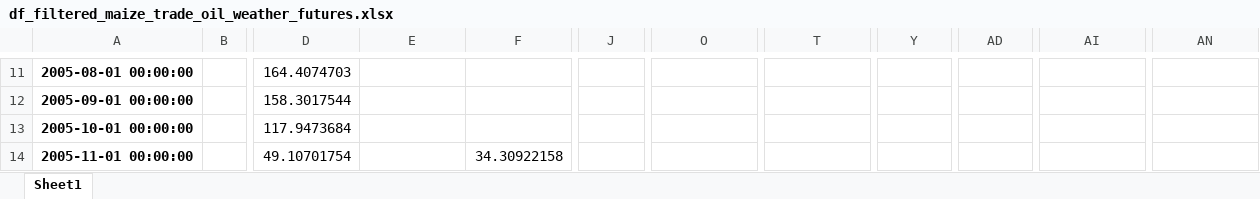
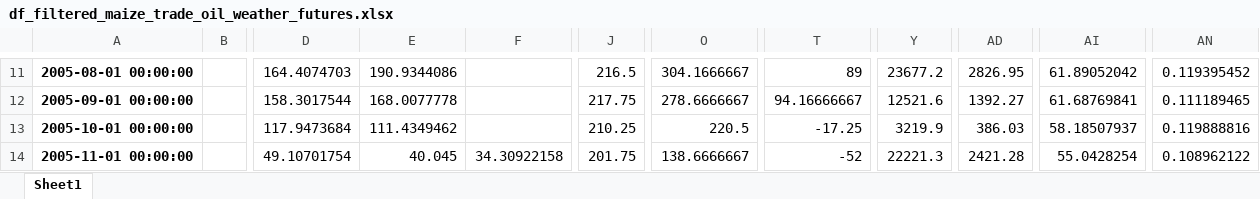
Before and after one commit to Gogonemnem/erasmus-university-rotterdam-assignments, an Excel workbook: code/notebooks/Bas/df_filtered_maize_trade_oil_weather_futures.xlsx, sheet Sheet1, drawn as a sheet; only a part is shown, gaps mark what is left out; values as stored, in another font and other column widths than the file's, no borders; the diff covers the shown part only; the diff names each change by its address in the sheet, - before the commit and + after, or states it on an @@ line.

```diff
--- a/code/notebooks/Bas/df_filtered_maize_trade_oil_weather_futures.xlsx (sheet Sheet1)
+++ b/code/notebooks/Bas/df_filtered_maize_trade_oil_weather_futures.xlsx (sheet Sheet1)
-E11: (empty)
+E11: 190.9344086
-J11: (empty)
+J11: 216.5
-O11: (empty)
+O11: 304.1666667
-T11: (empty)
+T11: 89
-Y11: (empty)
+Y11: 23677.2
-AD11: (empty)
+AD11: 2826.95
-AI11: (empty)
+AI11: 61.89052042
-AN11: (empty)
+AN11: 0.119395452
-E12: (empty)
+E12: 168.0077778
-J12: (empty)
+J12: 217.75
-O12: (empty)
+O12: 278.6666667
-T12: (empty)
+T12: 94.16666667
-Y12: (empty)
+Y12: 12521.6
-AD12: (empty)
+AD12: 1392.27
-AI12: (empty)
+AI12: 61.68769841
-AN12: (empty)
+AN12: 0.111189465
-E13: (empty)
+E13: 111.4349462
-J13: (empty)
+J13: 210.25
-O13: (empty)
+O13: 220.5
-T13: (empty)
+T13: -17.25
-Y13: (empty)
+Y13: 3219.9
-AD13: (empty)
+AD13: 386.03
-AI13: (empty)
+AI13: 58.18507937
-AN13: (empty)
+AN13: 0.119888816
-E14: (empty)
+E14: 40.045
-J14: (empty)
+J14: 201.75
-O14: (empty)
+O14: 138.6666667
-T14: (empty)
+T14: -52
-Y14: (empty)
+Y14: 22221.3
-AD14: (empty)
+AD14: 2421.28
-AI14: (empty)
+AI14: 55.0428254
-AN14: (empty)
+AN14: 0.108962122
```
Also changed, not shown: 1442 edited cells elsewhere in this sheet, code/notebooks/Bas/df_maize_trade_oil_weather_futures.xlsx, 2 other files.
